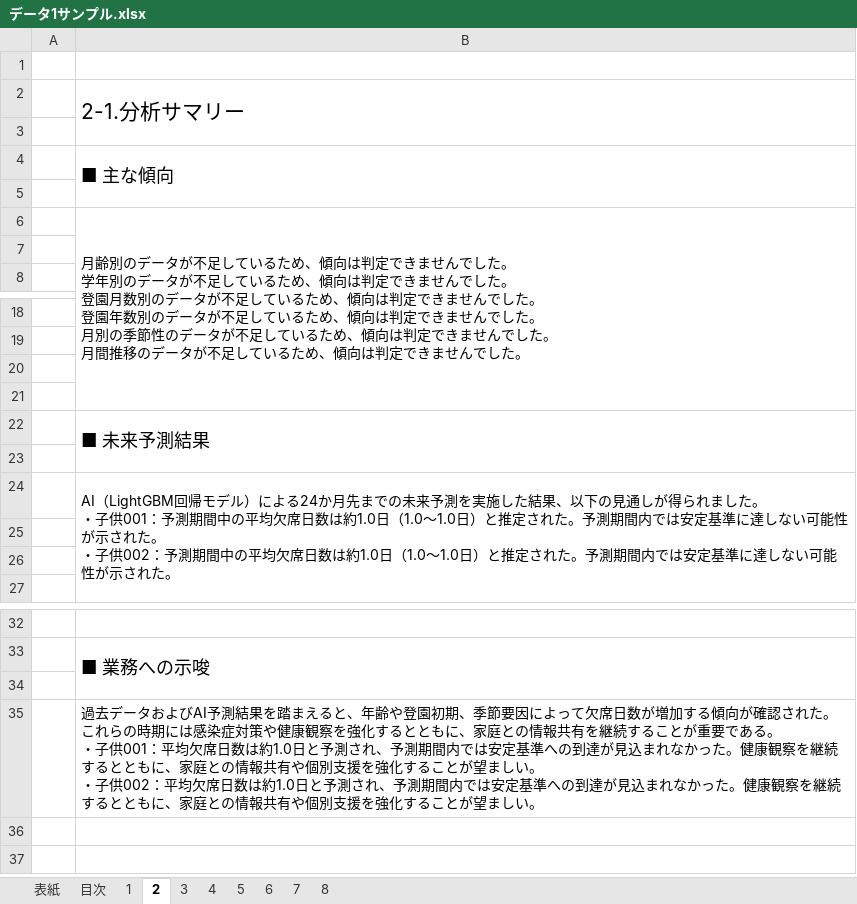
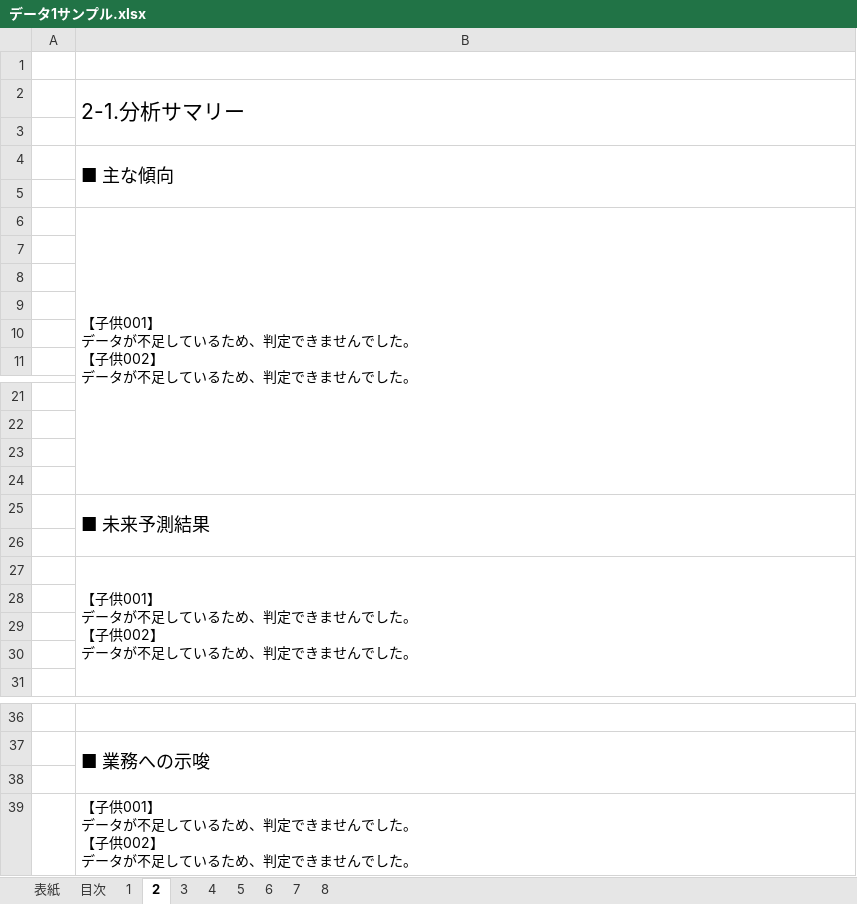
Before and after one commit to nanati915-cloud/absence-prediction, an Excel workbook: output/reports/サンプル/データ1サンプル.xlsx, sheet 2, drawn as a sheet; only a part is shown, gaps mark what is left out; values as stored, in another font and other column widths than the file's, no borders; addresses are those after the commit; ↵ is a line break in a cell; the diff names each change by its address in the sheet, - before the commit and + after, or states it on an @@ line.

```diff
--- a/output/reports/サンプル/データ1サンプル.xlsx (sheet 2)
+++ b/output/reports/サンプル/データ1サンプル.xlsx (sheet 2)
-B6: 月齢別のデータが不足しているため、傾向は判定できませんでした。 ↵ 学年別のデータが不足しているため、傾向は判定できませんでした。 ↵ 登園月数別のデータが不足しているため、傾向は判定できませんでした。 ↵ 登園年数別のデータが不足しているため、傾向は判定できませんでした。 ↵ 月別の季節性のデータが不足しているため、傾向は判定できませんでした。 ↵ 月間推移のデータが不足しているため、傾向は判定でき…
+B6: 【子供001】 ↵ データが不足しているため、判定できませんでした。 ↵ 【子供002】 ↵ データが不足しているため、判定でき…
+row 7: (empty)
+row 8: (empty)
+row 9: (empty)
-B27: AI（LightGBM回帰モデル）による24か月先までの未来予測を実施した結果、以下の見通しが得られました。 ↵ ・子供001：予測期間中の平均欠席日数は約1.0日（1.0～1.0日）と推定された。予測期間内では安定基準に達しない可能性が示された。 ↵ ・子供002：予測期間中の平均欠席日数は約1.0日（1.0～1.0日）と推定された。予測期間内では安定基準に達しない可能性が示された。
+B27: 【子供001】 ↵ データが不足しているため、判定できませんでした。 ↵ 【子供002】 ↵ データが不足しているため、判定できませんでした。
+row 28: (empty)
-B39: 過去データおよびAI予測結果を踏まえると、年齢や登園初期、季節要因によって欠席日数が増加する傾向が確認された。 ↵ これらの時期には感染症対策や健康観察を強化するとともに、家庭との情報共有を継続することが重要である。 ↵ ・子供001：平均欠席日数は約1.0日と予測され、予測期間内では安定基準への到達が見込まれなかった。健康観察を継続するとともに、家庭との情報共有や個別支援を強化することが望ましい。 ↵ ・子供002：平均欠席日数は約1.0日と予測され、予測期間内では安定基準への到達が見込まれなかった。健康観察を継続するとともに、家庭との情報共有や個別支援を強化することが望ましい。
+B39: 【子供001】 ↵ データが不足しているため、判定できませんでした。 ↵ 【子供002】 ↵ データが不足しているため、判定できませんでした。
```
Also changed, not shown: sheet 8, sheet 6, sheet 表紙, output/reports/サンプル/サンプル1.xlsx, output/reports/サンプル/サンプル2.xlsx, 28 other files.
